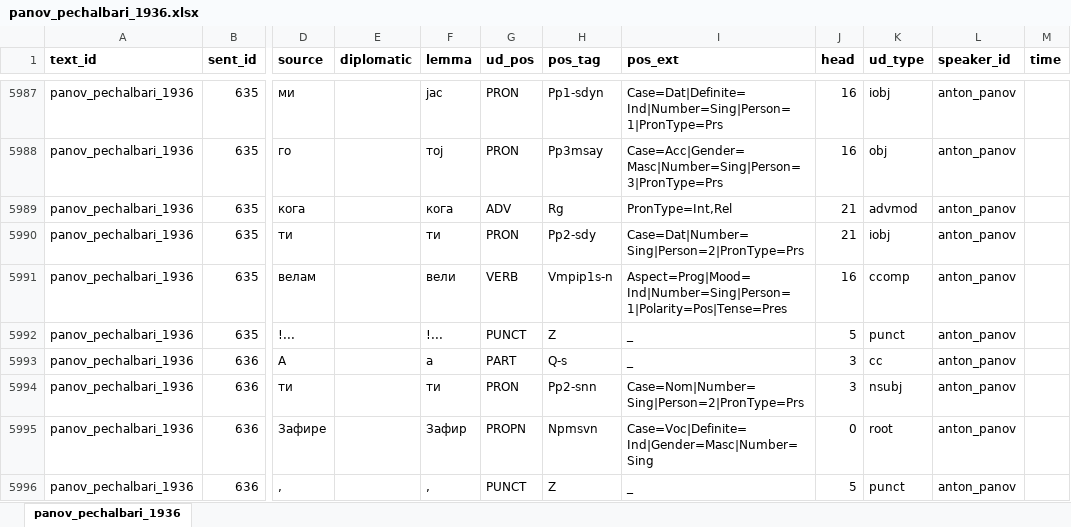
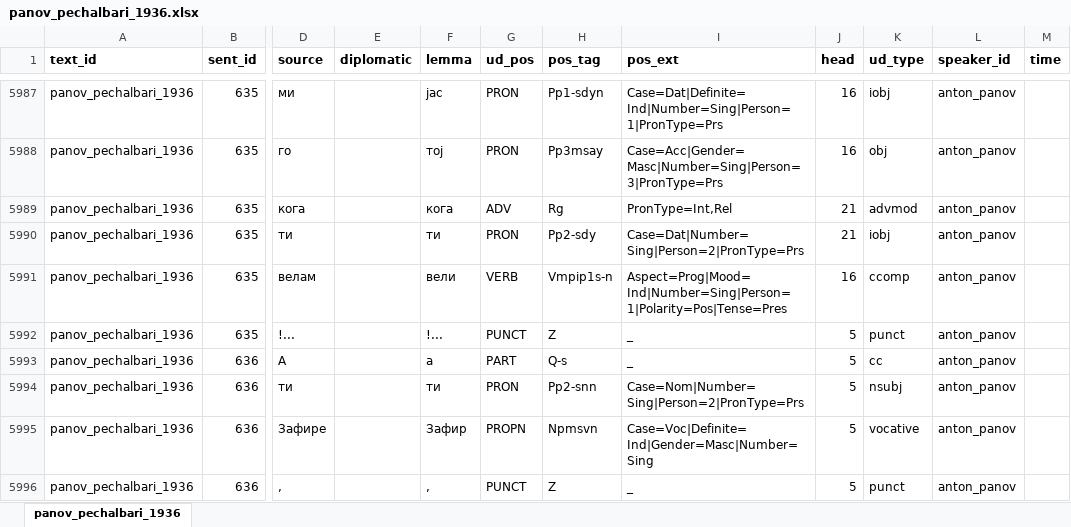
Before and after one commit to anastasia-escher/balcorpus, an Excel workbook: data/fixed_data/annotations/panov_pechalbari_1936.xlsx, sheet panov_pechalbari_1936, drawn as a sheet; only a part is shown, gaps mark what is left out; values as stored, in another font and other column widths than the file's, no borders; the diff covers the shown part only; the diff names each change by its address in the sheet, - before the commit and + after, or states it on an @@ line.

Commit message:
improve annotation

```diff
--- a/data/fixed_data/annotations/panov_pechalbari_1936.xlsx (sheet panov_pechalbari_1936)
+++ b/data/fixed_data/annotations/panov_pechalbari_1936.xlsx (sheet panov_pechalbari_1936)
-J5993:J5994 (head): 3
+J5993:J5994 (head): 5
-J5995 (head): 0
+J5995 (head): 5
-K5995 (ud_type): root
+K5995 (ud_type): vocative
```
Also changed, not shown: 132 edited cells elsewhere in this sheet, data/input/annotations/panov_pechalbari_1936.xlsx.
